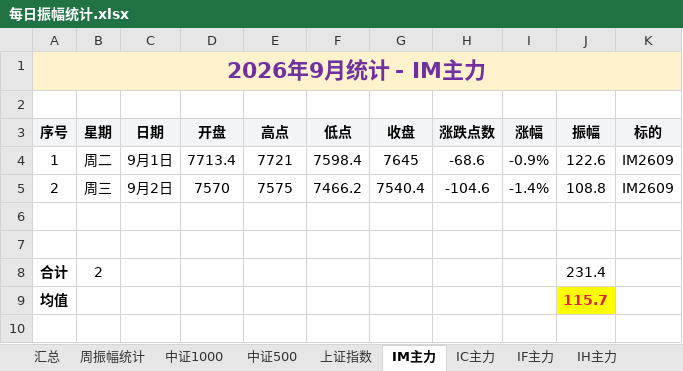
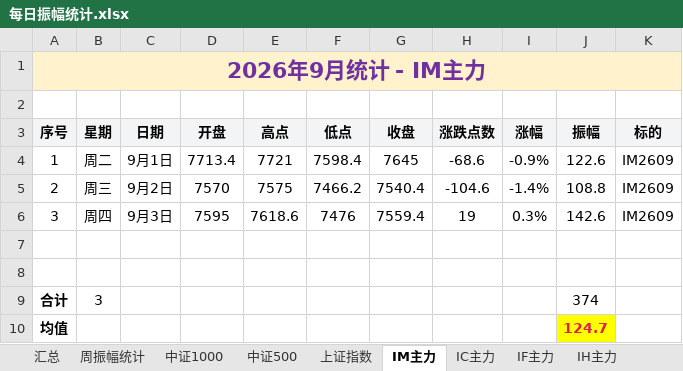
Before and after one commit to iputao-design/futures-amplitude-web, an Excel workbook: 每日振幅统计.xlsx, sheet IM主力, drawn as a sheet; values as stored, in another font and other column widths than the file's, no borders; addresses are those after the commit; the diff names each change by its address in the sheet, - before the commit and + after, or states it on an @@ line.

```diff
--- a/每日振幅统计.xlsx (sheet IM主力)
+++ b/每日振幅统计.xlsx (sheet IM主力)
+row 6: 3 | 周四 | 9月3日 | 7595 | 7618.6 | 7476 | 7559.4 | 19 | 0.3% | 142.6 | IM2609
-B9 (星期): 2
+B9 (星期): 3
-J9 (振幅): 231.4
+J9 (振幅): 374
-J10 (振幅): 115.7
+J10 (振幅): 124.7
```
Also changed, not shown: sheet 汇总, sheet 周振幅统计, 每日振幅统计_2026.xlsx, 5 other files.
